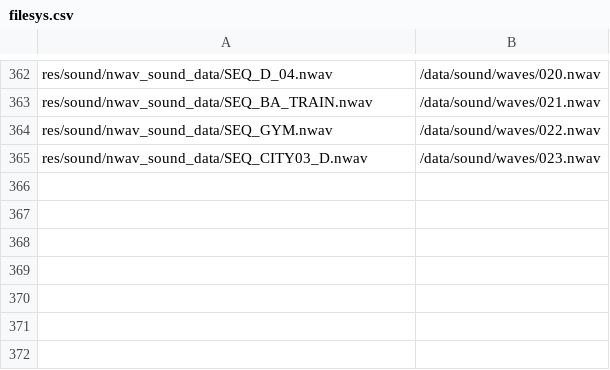
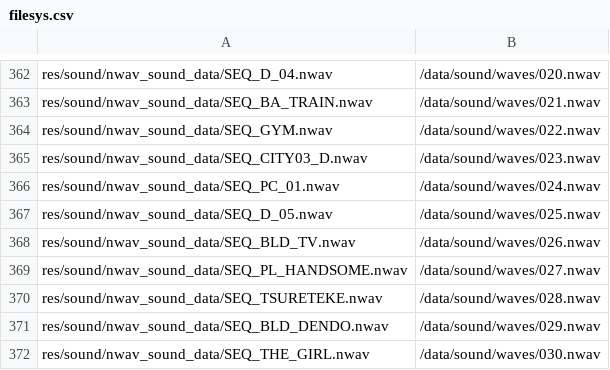
Before and after one commit to memory5ty7/pokeplatinum, a CSV file: platinum.us/filesys.csv, drawn as a sheet; only a part is shown, gaps mark what is left out; the diff names each change by its address in the sheet, - before the commit and + after, or states it on an @@ line.

```diff
--- a/platinum.us/filesys.csv
+++ b/platinum.us/filesys.csv
+row 366: res/sound/nwav_sound_data/SEQ_PC_01.nwav | /data/sound/waves/024.nwav
+row 367: res/sound/nwav_sound_data/SEQ_D_05.nwav | /data/sound/waves/025.nwav
+row 368: res/sound/nwav_sound_data/SEQ_BLD_TV.nwav | /data/sound/waves/026.nwav
+row 369: res/sound/nwav_sound_data/SEQ_PL_HANDSOME.nwav | /data/sound/waves/027.nwav
+row 370: res/sound/nwav_sound_data/SEQ_TSURETEKE.nwav | /data/sound/waves/028.nwav
+row 371: res/sound/nwav_sound_data/SEQ_BLD_DENDO.nwav | /data/sound/waves/029.nwav
+row 372: res/sound/nwav_sound_data/SEQ_THE_GIRL.nwav | /data/sound/waves/030.nwav
```
Also changed, not shown: 8 other files.
